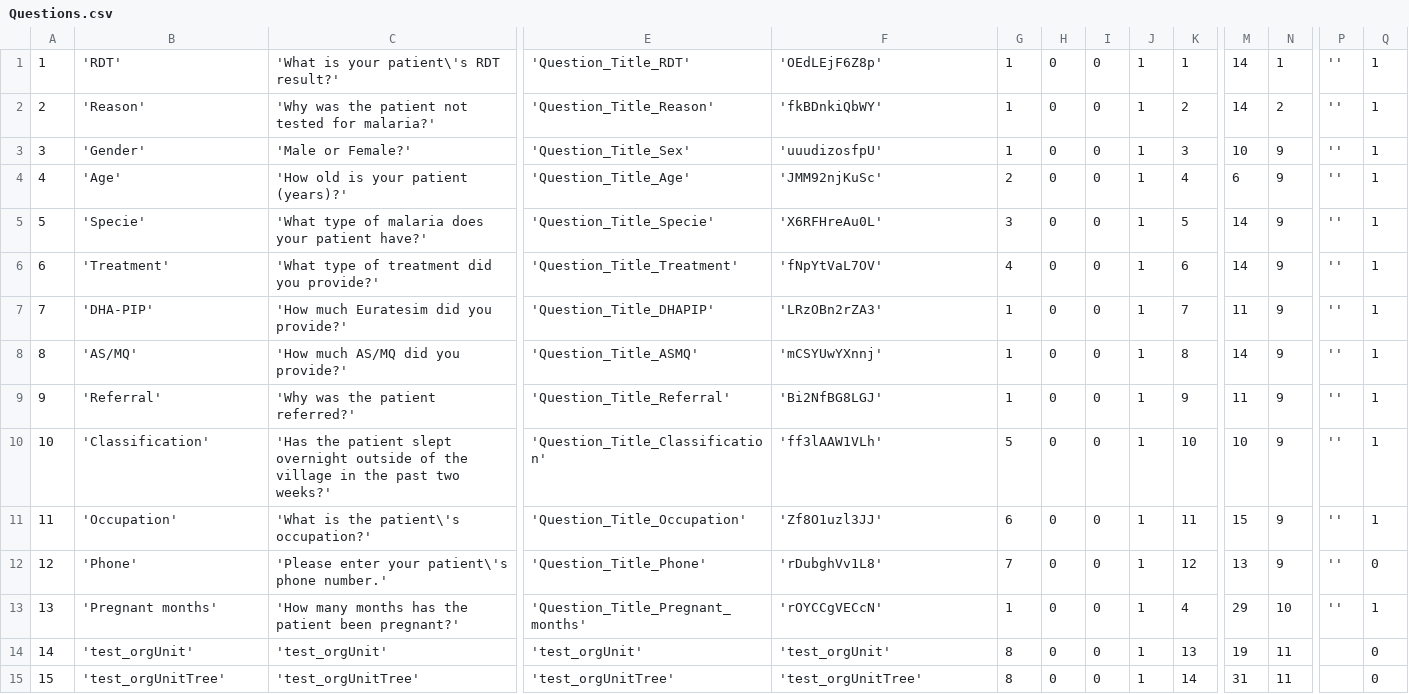
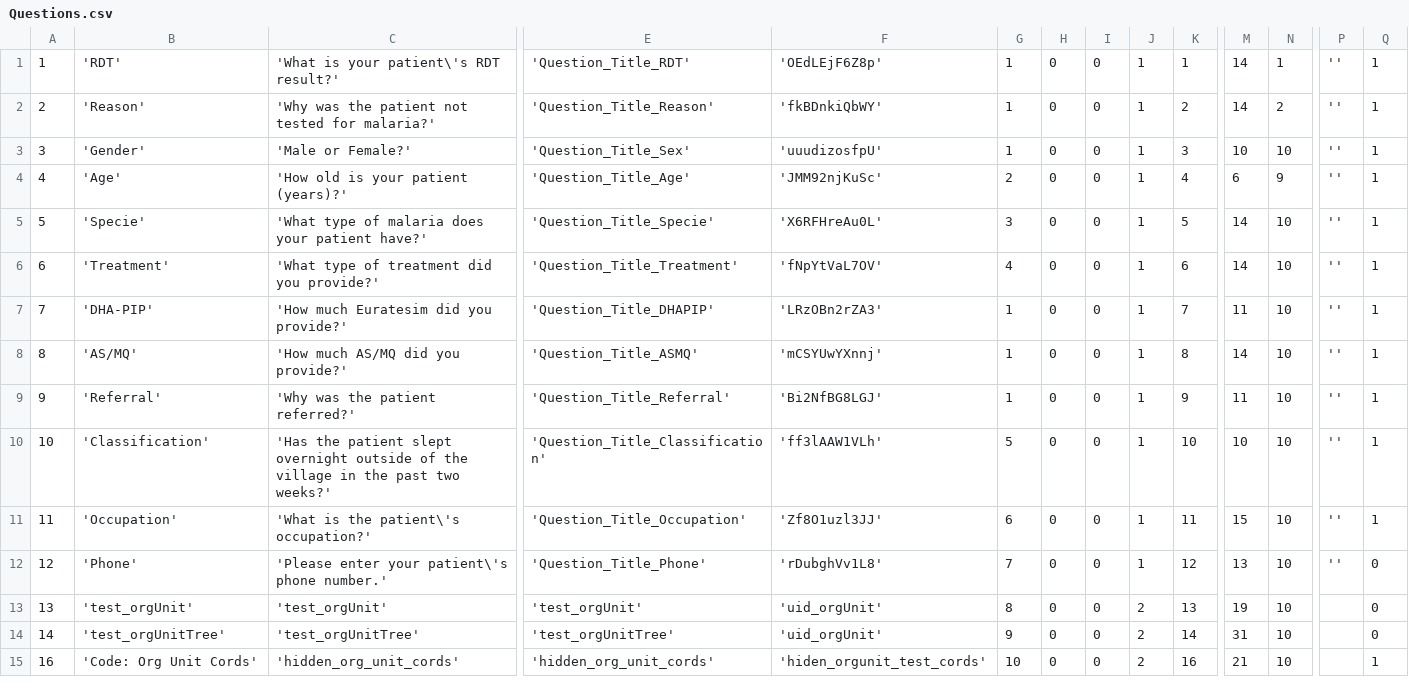
Before and after one commit to EyeSeeTea/pictureapp, a CSV file: app/src/cnm/assets/Questions.csv, drawn as a sheet; only a part is shown, gaps mark what is left out; removed rows and columns are numbered as before the commit, all else as after; rows hold the shown columns only; the diff names each change by its address in the sheet, - before the commit and + after, or states it on an @@ line.

Commit message:
Refactor downloading OrgUnitTree

```diff
--- a/app/src/cnm/assets/Questions.csv
+++ b/app/src/cnm/assets/Questions.csv
-N3: 9
+N3: 10
-N5:N12: 9
+N5:N12: 10
-B13: 'Pregnant months'
+B13: 'test_orgUnit'
-C13: 'How many months has the patient been pregnant?'
+C13: 'test_orgUnit'
-E13: 'Question_Title_Pregnant_months'
+E13: 'test_orgUnit'
-F13: 'rOYCCgVECcN'
+F13: 'uid_orgUnit'
-G13: 1
+G13: 8
-J13:J14: 1
+J13:J14: 2
-K13: 4
+K13: 13
-M13: 29
+M13: 19
-P13: ''
+P13: (empty)
-Q13: 1
+Q13: 0
-B14: 'test_orgUnit'
+B14: 'test_orgUnitTree'
-C14: 'test_orgUnit'
+C14: 'test_orgUnitTree'
-E14: 'test_orgUnit'
+E14: 'test_orgUnitTree'
-F14: 'test_orgUnit'
+F14: 'uid_orgUnit'
-G14: 8
+G14: 9
-K14: 13
+K14: 14
-M14: 19
+M14: 31
-N14: 11
+N14: 10
-row 15: 15 | 'test_orgUnitTree' | 'test_orgUnitTree' | 'test_orgUnitTree' | 'test_orgUnitTree' | 8 | 0 | 0 | 1 | 14 | 31 | 11 |  | 0
+row 15: 16 | 'Code: Org Unit Cords' | 'hidden_org_unit_cords' | 'hidden_org_unit_cords' | 'hiden_orgunit_test_cords' | 10 | 0 | 0 | 2 | 16 | 21 | 10 |  | 1
```
Also changed, not shown: 15 other files.
